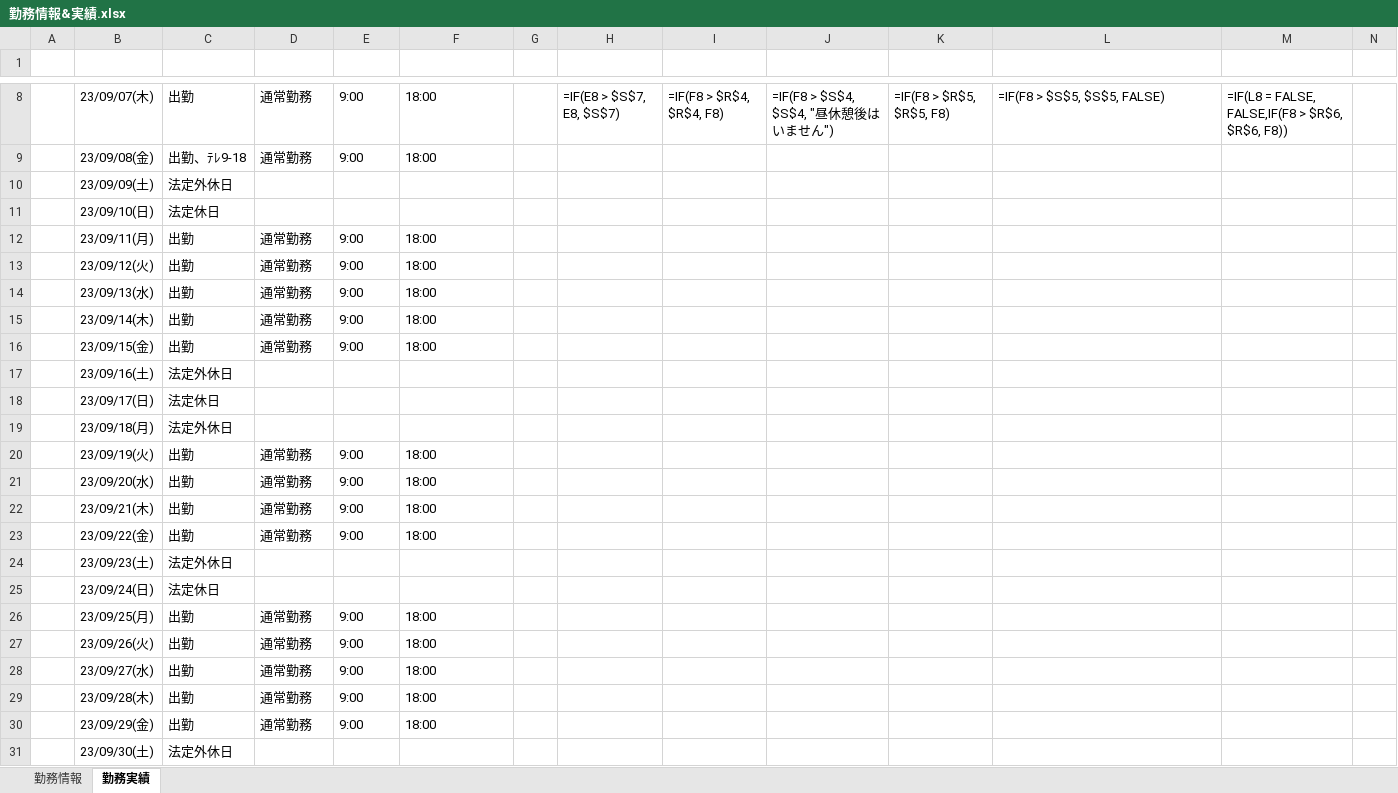
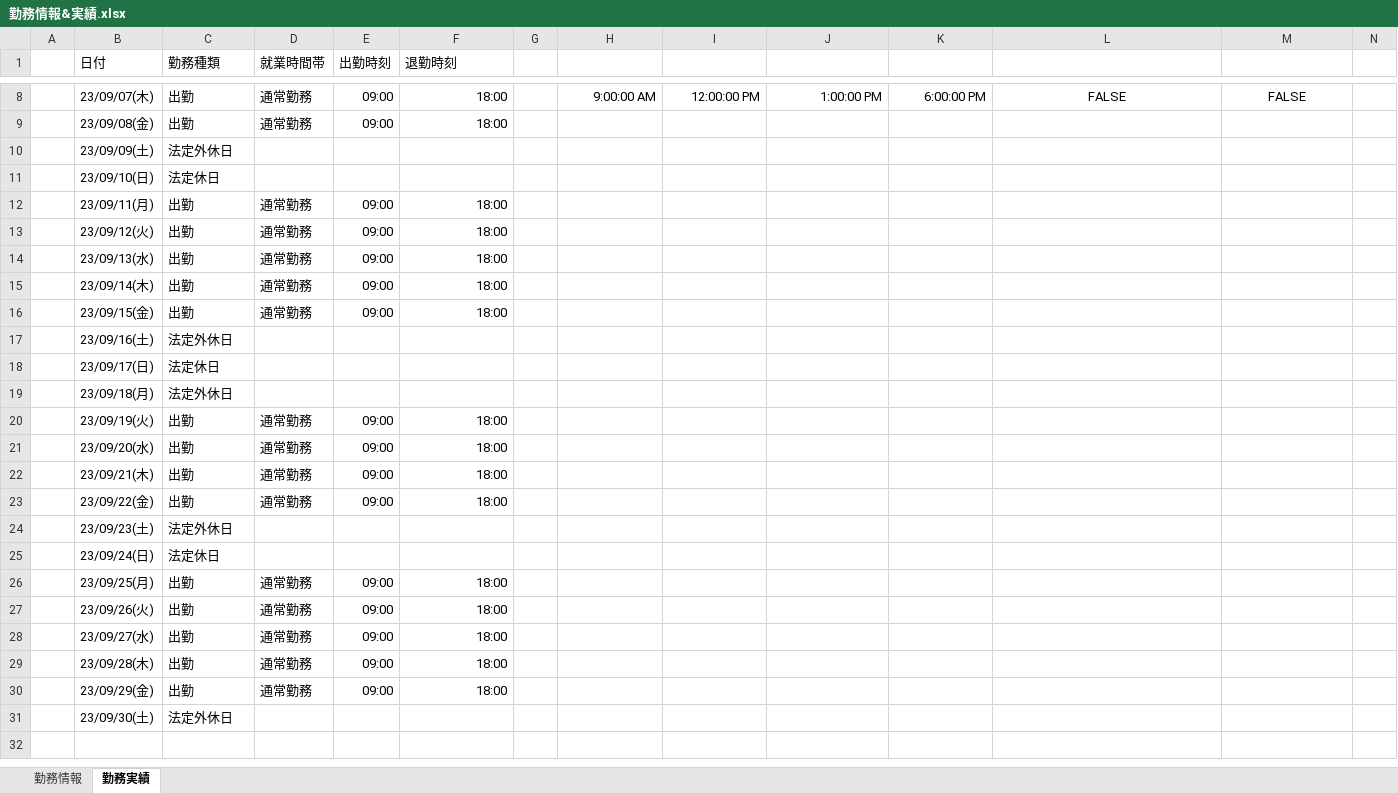
Before and after one commit to ou-tenda/TKAutomation, an Excel workbook: 事前設定/勤務情報&実績.xlsx, sheet 勤務実績, drawn as a sheet; only a part is shown, gaps mark what is left out; values as stored, in another font and other column widths than the file's, no borders; formulas without a stored value are shown as written; rows hold the shown columns only; the diff covers the shown part only; the diff names each change by its address in the sheet, - before the commit and + after, or states it on an @@ line.

```diff
--- a/事前設定/勤務情報&実績.xlsx (sheet 勤務実績)
+++ b/事前設定/勤務情報&実績.xlsx (sheet 勤務実績)
-row 1: (empty)
+row 1:  | 日付 | 勤務種類 | 就業時間帯 | 出勤時刻 | 退勤時刻
-E8:E9 (出勤時刻): 9:00
+E8:E9 (出勤時刻): 09:00
-F8:F9 alignment: left
+F8:F9 alignment: right
-H8: =IF(E8 > $S$7, E8, $S$7)
+H8: 9:00:00 AM
-I8: =IF(F8 > $R$4, $R$4, F8)
+I8: 12:00:00 PM
-J8: =IF(F8 > $S$4, $S$4, "昼休憩後はいません")
+J8: 1:00:00 PM
-K8: =IF(F8 > $R$5, $R$5, F8)
+K8: 6:00:00 PM
-L8:M8 alignment: left
+L8:M8 alignment: center
-L8: =IF(F8 > $S$5, $S$5, FALSE)
+L8: FALSE
-M8: =IF(L8 = FALSE, FALSE,IF(F8 > $R$6, $R$6, F8))
+M8: FALSE
-C9 (勤務種類): 出勤、ﾃﾚ9-18
+C9 (勤務種類): 出勤
-E12:E16 (出勤時刻): 9:00
+E12:E16 (出勤時刻): 09:00
-F12:F16 alignment: left
+F12:F16 alignment: right
-E20:E23 (出勤時刻): 9:00
+E20:E23 (出勤時刻): 09:00
-F20:F23 alignment: left
+F20:F23 alignment: right
-E26:E30 (出勤時刻): 9:00
+E26:E30 (出勤時刻): 09:00
-F26:F30 alignment: left
+F26:F30 alignment: right
```
Also changed, not shown: 30 edited cells and cell formats elsewhere in this sheet, sheet 勤務情報, 2 other files.
